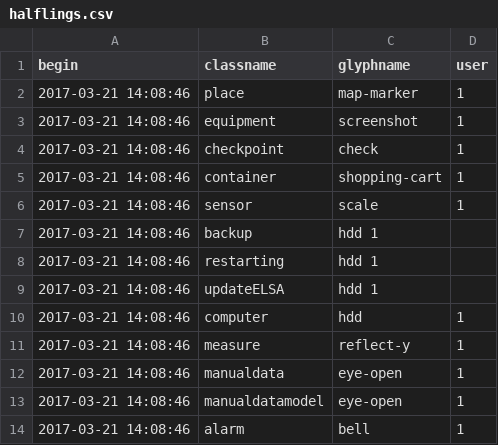
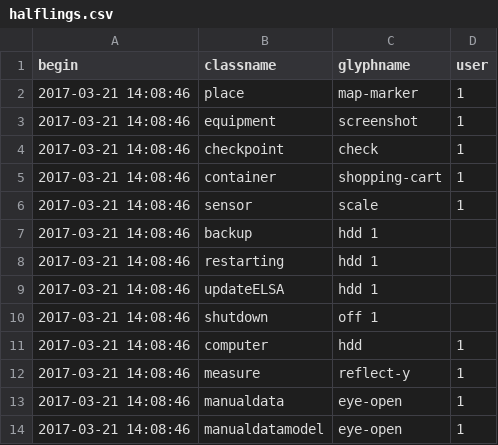
Before and after one commit to AKUINO/ELSA, a CSV file: ELSA/csv/halflings.csv, drawn as a sheet; only a part is shown; the shorter side is filled out with more unchanged rows.

```diff
--- a/ELSA/csv/halflings.csv
+++ b/ELSA/csv/halflings.csv
@@ -9,2 +9,3 @@ begin	classname	glyphname	user
 2017-03-21 14:08:46	updateELSA	hdd     1
+2017-03-21 14:08:46	shutdown	off     1
 2017-03-21 14:08:46	computer	hdd	1
```
Also changed, not shown: ELSA/csv/mess.csv, ELSA/csv/messages.csv, 3 other files.
